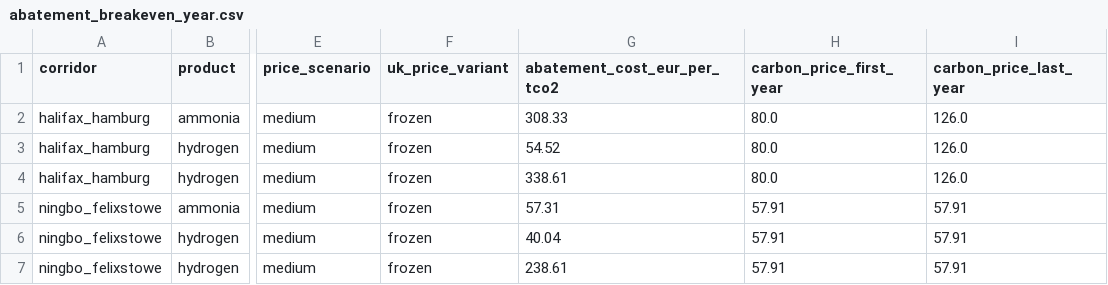
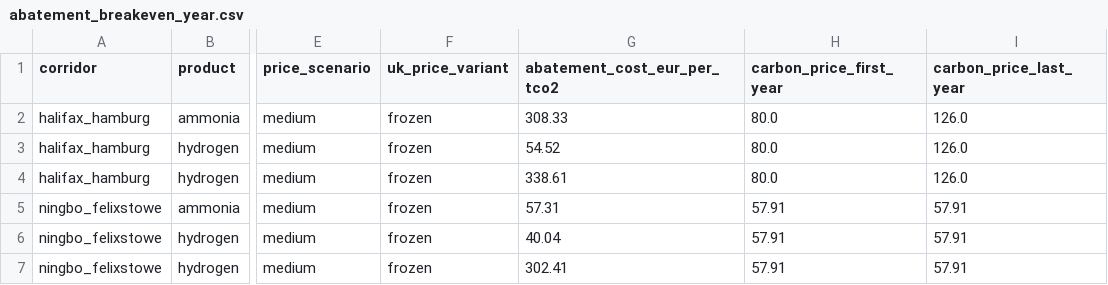
Before and after one commit to Samir-Abuisneneh/cbam-dashboard, a CSV file: cbam_model/outputs/abatement_breakeven_year.csv, drawn as a sheet; only a part is shown, gaps mark what is left out; the diff names each change by its address in the sheet, - before the commit and + after, or states it on an @@ line.

```diff
--- a/cbam_model/outputs/abatement_breakeven_year.csv
+++ b/cbam_model/outputs/abatement_breakeven_year.csv
-G7 (abatement_cost_eur_per_tco2): 238.61
+G7 (abatement_cost_eur_per_tco2): 302.41
```
Also changed, not shown: cbam_model/data/placeholder/commercial_inputs.csv, cbam_model/outputs/abatement_source_robustness.csv, 14 other files.
